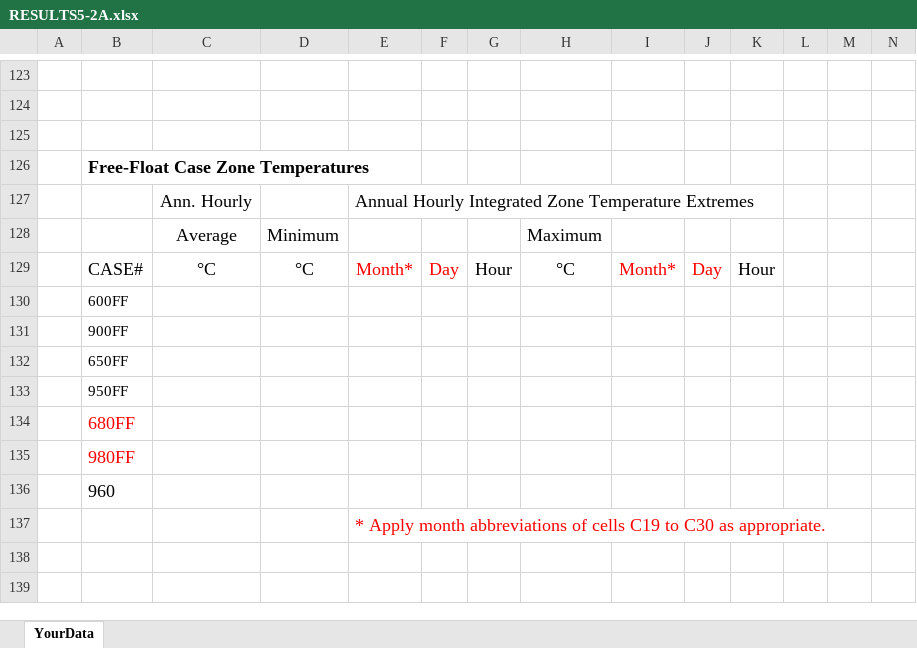
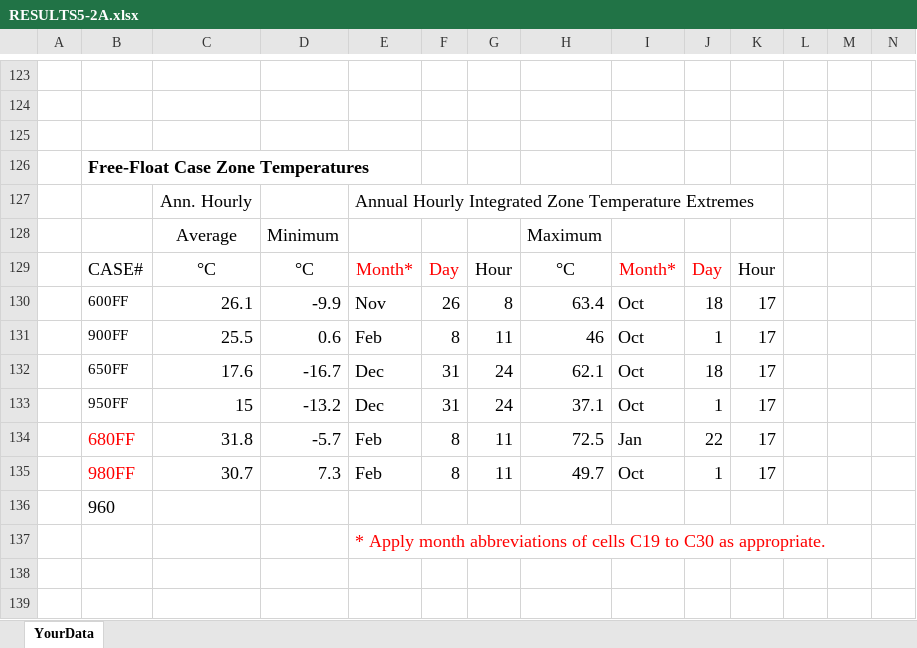
Before and after one commit to JasonGlazer/ashrae-140-automation, an Excel workbook: input/BSIMAC/9.9.0.7.4/RESULTS5-2A.xlsx, sheet YourData, drawn as a sheet; only a part is shown, gaps mark what is left out; values as stored, in another font and other column widths than the file's, no borders; removed rows and columns are numbered as before the commit, all else as after; rows hold the shown columns only; the diff names each change by its address in the sheet, - before the commit and + after, or states it on an @@ line.

```diff
--- a/input/BSIMAC/9.9.0.7.4/RESULTS5-2A.xlsx (sheet YourData)
+++ b/input/BSIMAC/9.9.0.7.4/RESULTS5-2A.xlsx (sheet YourData)
-row 130:  | 600FF
-row 131:  | 900FF
-row 132:  | 650FF
-row 133:  | 950FF
-row 134:  | 680FF
-row 135:  | 980FF
+row 130:  | 600FF | 26.1 | -9.9 | Nov | 26 | 8 | 63.4 | Oct | 18 | 17
+row 131:  | 900FF | 25.5 | 0.6 | Feb | 8 | 11 | 46 | Oct | 1 | 17
+row 132:  | 650FF | 17.6 | -16.7 | Dec | 31 | 24 | 62.1 | Oct | 18 | 17
+row 133:  | 950FF | 15 | -13.2 | Dec | 31 | 24 | 37.1 | Oct | 1 | 17
+row 134:  | 680FF | 31.8 | -5.7 | Feb | 8 | 11 | 72.5 | Jan | 22 | 17
+row 135:  | 980FF | 30.7 | 7.3 | Feb | 8 | 11 | 49.7 | Oct | 1 | 17
```
Also changed, not shown: input/CSE/0.861.1/RESULTS5-2A.xlsx, input/DeST/2.0.20190401/RESULTS5-2A.xlsx, 9 other files.
